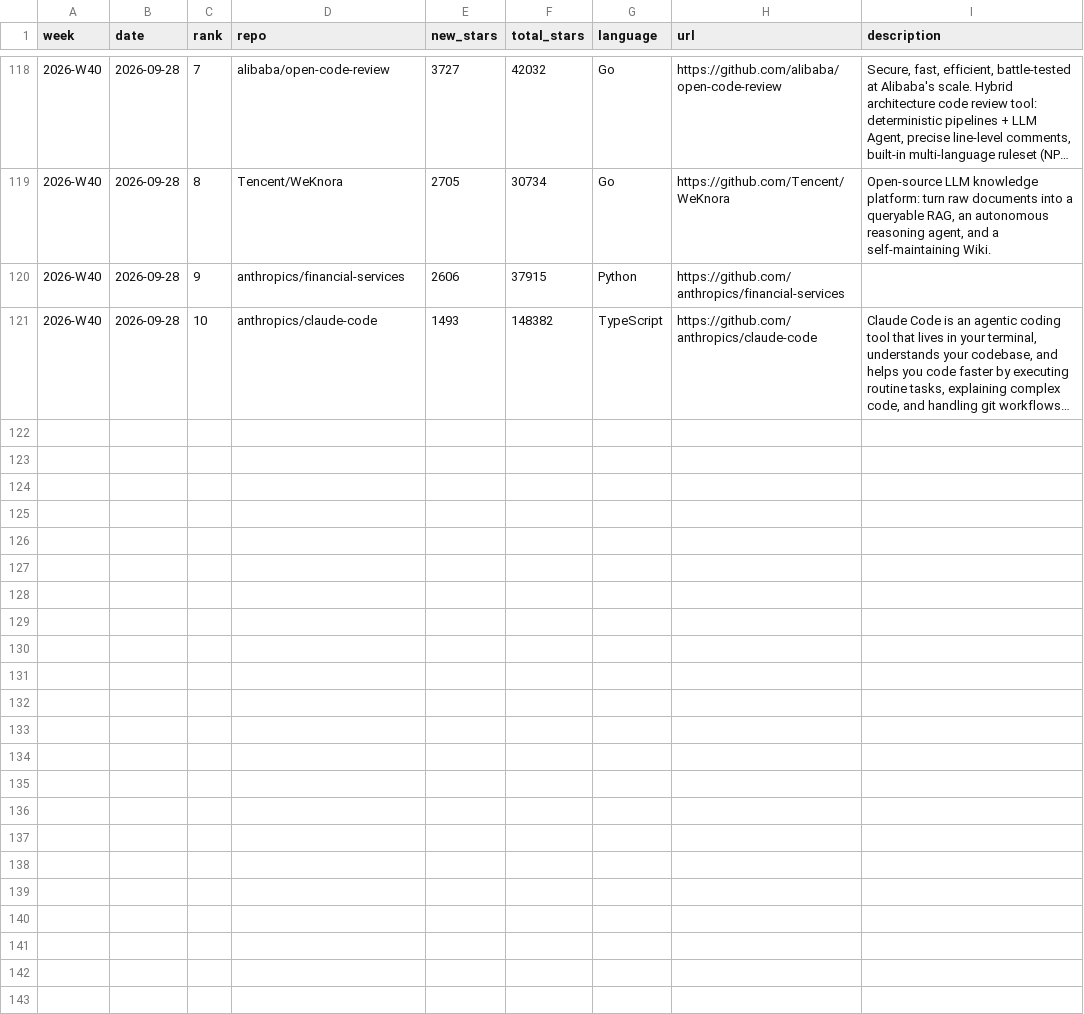
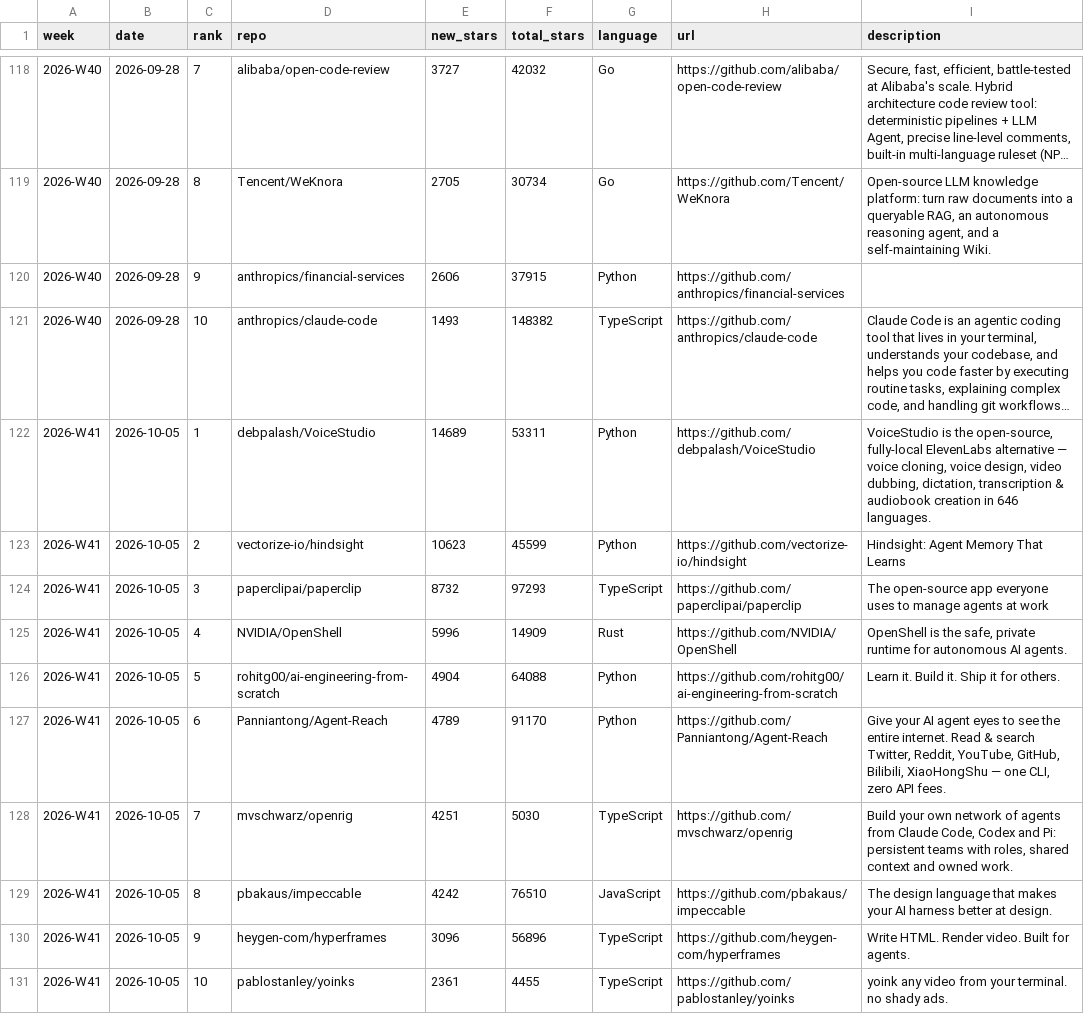
Before and after one commit to FunnymeowwooV0/star-observatory, a CSV file: data/github_weekly.csv, drawn as a sheet; only a part is shown, gaps mark what is left out; long unchanged cells end in …; the diff names each change by its address in the sheet, - before the commit and + after, or states it on an @@ line.

```diff
--- a/data/github_weekly.csv
+++ b/data/github_weekly.csv
+row 122: 2026-W41 | 2026-10-05 | 1 | debpalash/VoiceStudio | 14689 | 53311 | Python | https://github.com/debpalash/VoiceStudio | VoiceStudio is the open-source, fully-local ElevenLabs alternative — voice cloning, voice design, video dubbing, dictation, transcription & audiobook creation in 646 languages.
+row 123: 2026-W41 | 2026-10-05 | 2 | vectorize-io/hindsight | 10623 | 45599 | Python | https://github.com/vectorize-io/hindsight | Hindsight: Agent Memory That Learns
+row 124: 2026-W41 | 2026-10-05 | 3 | paperclipai/paperclip | 8732 | 97293 | TypeScript | https://github.com/paperclipai/paperclip | The open-source app everyone uses to manage agents at work
+row 125: 2026-W41 | 2026-10-05 | 4 | NVIDIA/OpenShell | 5996 | 14909 | Rust | https://github.com/NVIDIA/OpenShell | OpenShell is the safe, private runtime for autonomous AI agents.
+row 126: 2026-W41 | 2026-10-05 | 5 | rohitg00/ai-engineering-from-scratch | 4904 | 64088 | Python | https://github.com/rohitg00/ai-engineering-from-scratch | Learn it. Build it. Ship it for others.
+row 127: 2026-W41 | 2026-10-05 | 6 | Panniantong/Agent-Reach | 4789 | 91170 | Python | https://github.com/Panniantong/Agent-Reach | Give your AI agent eyes to see the entire internet. Read & search Twitter, Reddit, YouTube, GitHub, Bilibili, XiaoHongShu — one CLI, zero API fees.
+row 128: 2026-W41 | 2026-10-05 | 7 | mvschwarz/openrig | 4251 | 5030 | TypeScript | https://github.com/mvschwarz/openrig | Build your own network of agents from Claude Code, Codex and Pi: persistent teams with roles, shared context and owned work.
+row 129: 2026-W41 | 2026-10-05 | 8 | pbakaus/impeccable | 4242 | 76510 | JavaScript | https://github.com/pbakaus/impeccable | The design language that makes your AI harness better at design.
+row 130: 2026-W41 | 2026-10-05 | 9 | heygen-com/hyperframes | 3096 | 56896 | TypeScript | https://github.com/heygen-com/hyperframes | Write HTML. Render video. Built for agents.
+row 131: 2026-W41 | 2026-10-05 | 10 | pablostanley/yoinks | 2361 | 4455 | TypeScript | https://github.com/pablostanley/yoinks | yoink any video from your terminal. no shady ads.
```
Also changed, not shown: 1 other file.
